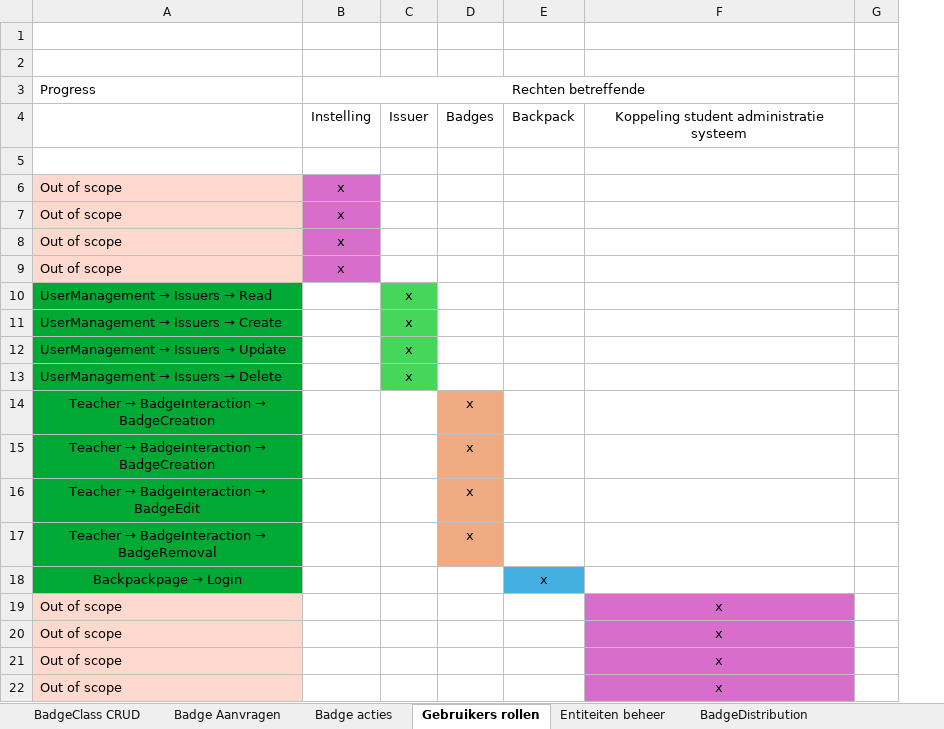
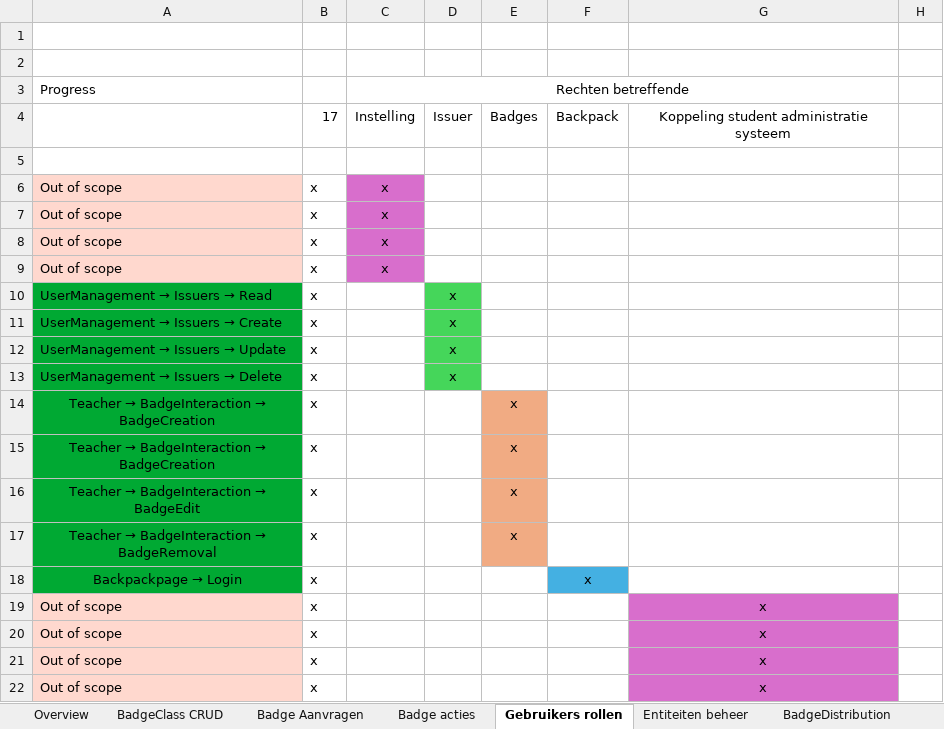
Before and after one commit to edubadges/edubadges-test, an Excel workbook: test case overzicht surf.xlsx, sheet Gebruikers rollen, drawn as a sheet; only a part is shown; values as stored, in another font and other column widths than the file's, no borders; the diff names each change by its address in the sheet, - before the commit and + after, or states it on an @@ line.

```diff
--- a/test case overzicht surf.xlsx (sheet Gebruikers rollen)
+++ b/test case overzicht surf.xlsx (sheet Gebruikers rollen)
+sheet tab: Overview
+column B, rows 4-22: 17 |  | x | x | x | x | x | x | x | x | x | x | x | x | x | x | x | x | x
```
Also changed, not shown: sheet BadgeClass CRUD, sheet Badge Aanvragen, sheet Badge acties, sheet Entiteiten beheer, sheet BadgeDistribution.
